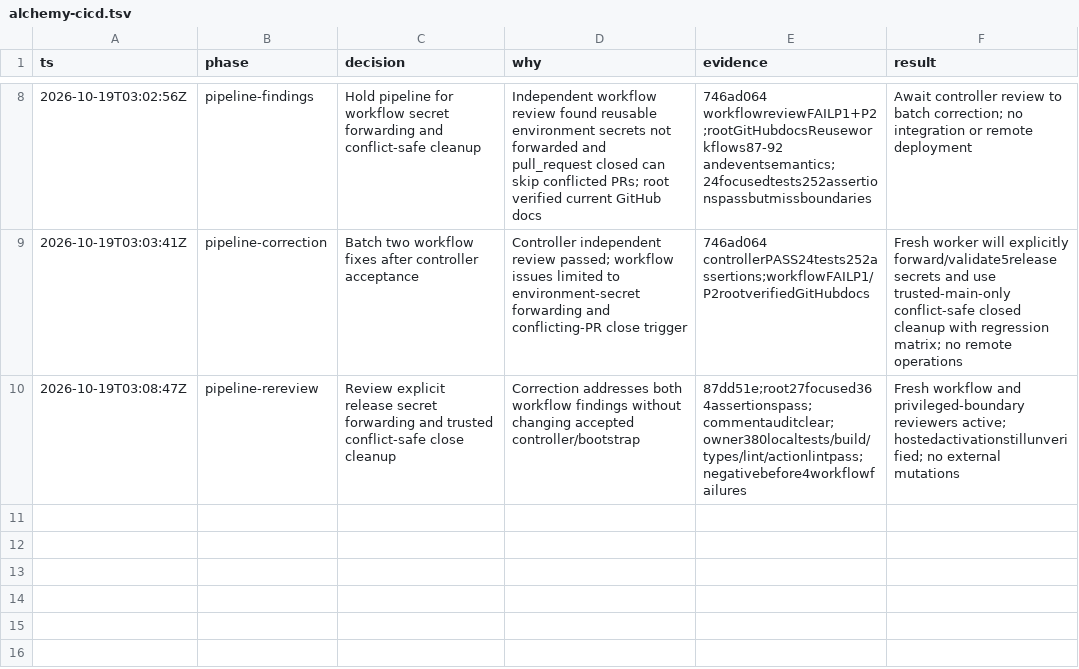
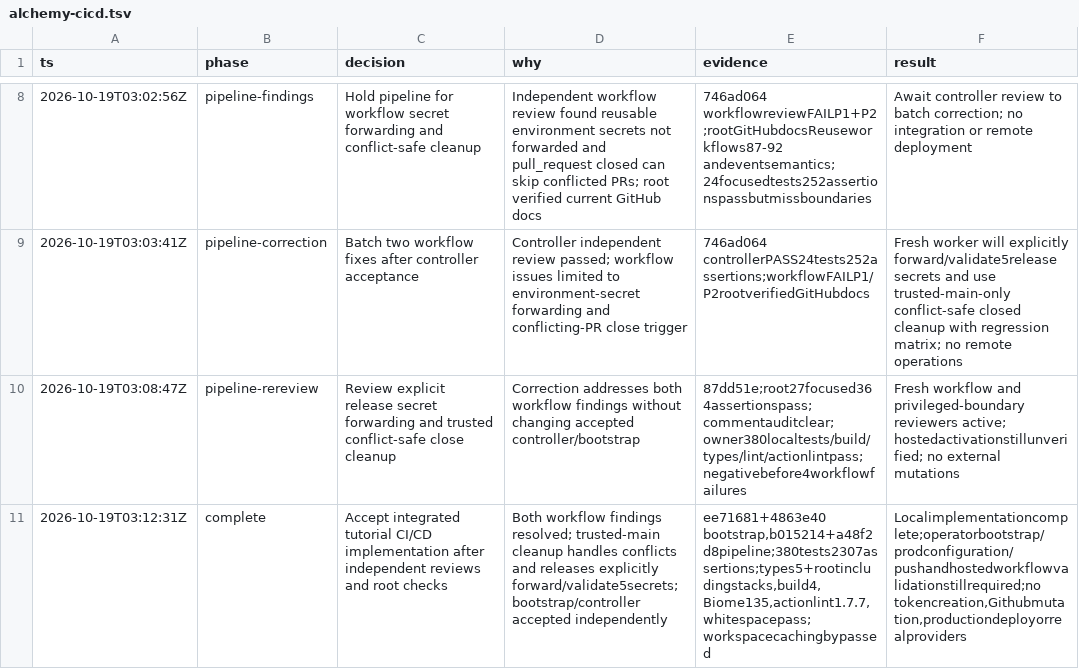
Before and after one commit to PlagueFPS/arc-tools, a TSV file: .audit/alchemy-cicd.tsv, drawn as a sheet; only a part is shown, gaps mark what is left out; the diff names each change by its address in the sheet, - before the commit and + after, or states it on an @@ line.

Commit message:
docs: accept integrated Alchemy CI/CD implementation

```diff
--- a/.audit/alchemy-cicd.tsv
+++ b/.audit/alchemy-cicd.tsv
+row 11: 2026-10-19T03:12:31Z | complete | Accept integrated tutorial CI/CD implementation after independent reviews and root checks | Both workflow findings resolved; trusted-main cleanup handles conflicts and releases explicitly forward/validate5secrets; bootstrap/controller accepted independently | ee71681+4863e40 bootstrap,b015214+a48f2d8pipeline;380tests2307assertions;types5+rootincludingstacks,build4,Biome135,actionlint1.7.7,whitespacepass;workspacecachingbypassed | Localimplementationcomplete;operatorbootstrap/prodconfiguration/pushandhostedworkflowvalidationstillrequired;no tokencreation,Githubmutation,productiondeployorrealproviders
```
Also changed, not shown: 2 other files.
